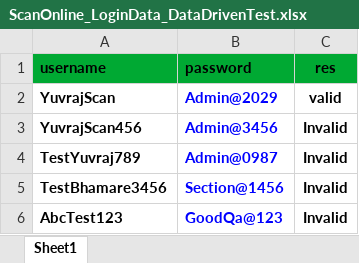
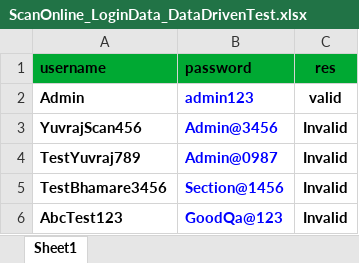
Before and after one commit to Yuvrajbhamare/SeleniumAutomationExamples, an Excel workbook: DataDriven/ScanOnline_LoginData_DataDrivenTest.xlsx, sheet Sheet1, drawn as a sheet; values as stored, in another font and other column widths than the file's, no borders; removed rows and columns are numbered as before the commit, all else as after; the diff names each change by its address in the sheet, - before the commit and + after, or states it on an @@ line.

```diff
--- a/DataDriven/ScanOnline_LoginData_DataDrivenTest.xlsx (sheet Sheet1)
+++ b/DataDriven/ScanOnline_LoginData_DataDrivenTest.xlsx (sheet Sheet1)
-row 2: YuvrajScan | Admin@2029 | valid
+row 2: Admin | admin123 | valid
```
Also changed, not shown: DataDriven/DynamicDataLatest.xlsx, 49 other files.
